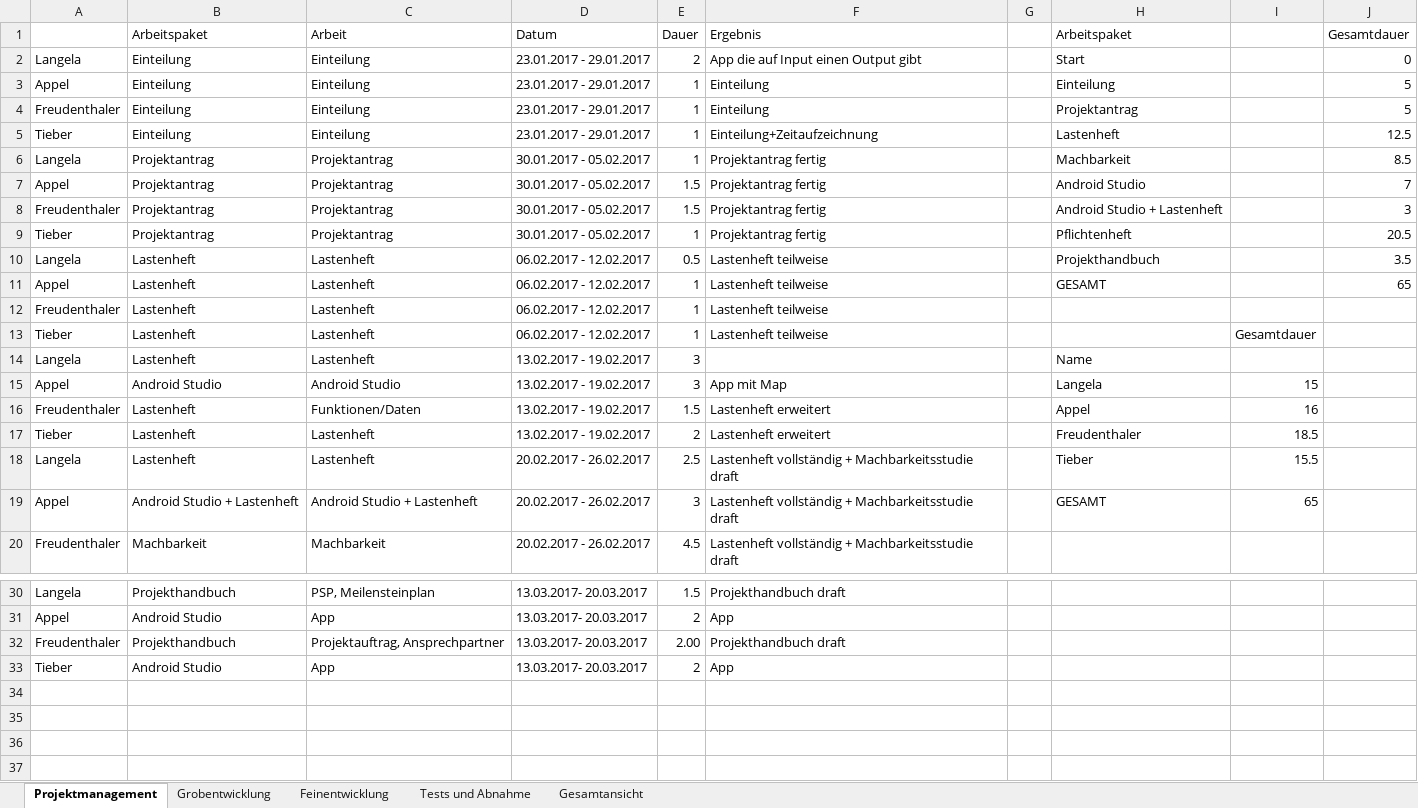
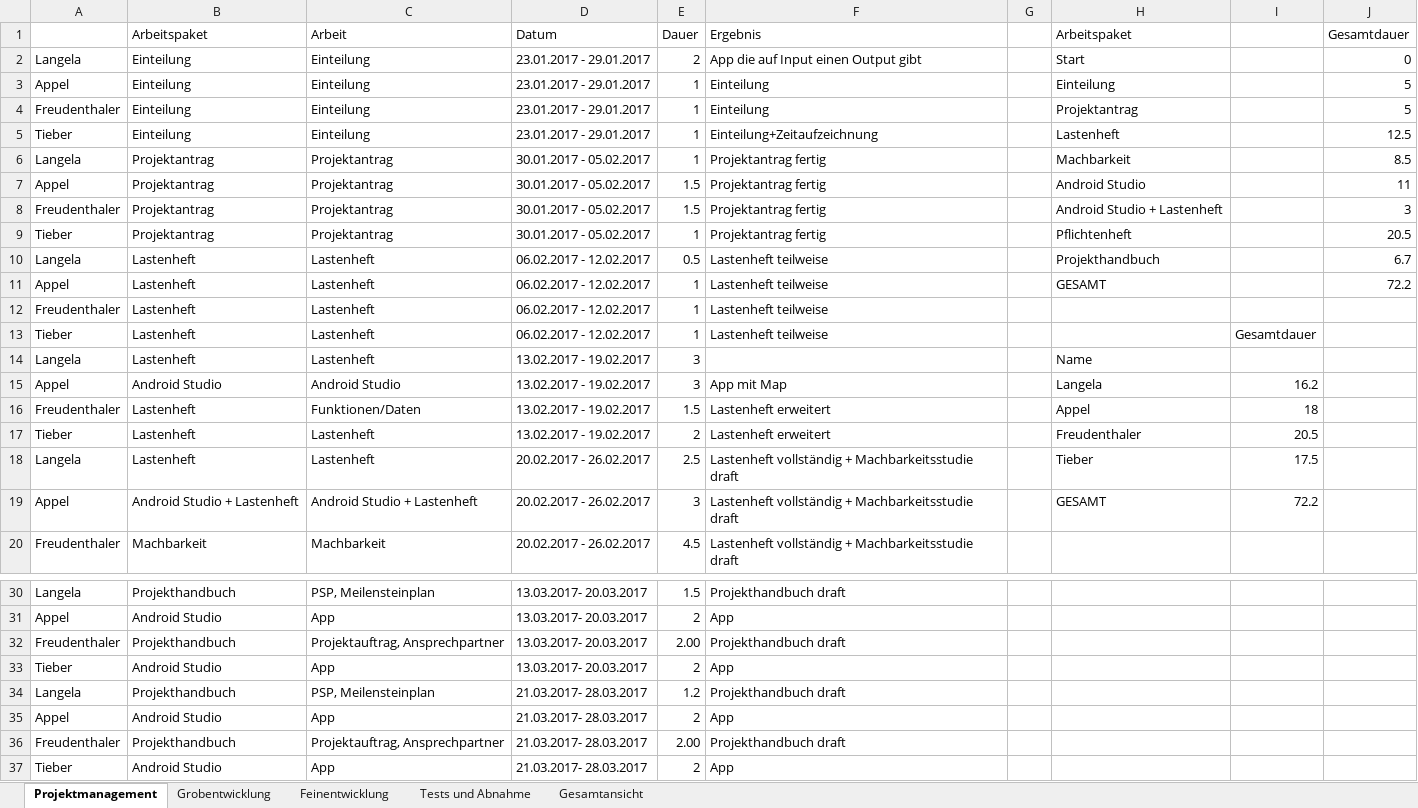
Before and after one commit to janpilu/Doener-Spotted, an Excel workbook: Zeitaufzeichnung_richtig.xlsx, sheet Projektmanagement, drawn as a sheet; only a part is shown, gaps mark what is left out; values as stored, in another font and other column widths than the file's, no borders; the diff names each change by its address in the sheet, - before the commit and + after, or states it on an @@ line.

Commit message:
☺☻

```diff
--- a/Zeitaufzeichnung_richtig.xlsx (sheet Projektmanagement)
+++ b/Zeitaufzeichnung_richtig.xlsx (sheet Projektmanagement)
-J7 (Gesamtdauer): 7
+J7 (Gesamtdauer): 11
-J10 (Gesamtdauer): 3.5
+J10 (Gesamtdauer): 6.7
-J11 (Gesamtdauer): 65
+J11 (Gesamtdauer): 72.2
-I15: 15
+I15: 16.2
-I16: 16
+I16: 18
-I17: 18.5
+I17: 20.5
-I18: 15.5
+I18: 17.5
-I19: 65
+I19: 72.2
+row 34: Langela | Projekthandbuch | PSP, Meilensteinplan | 21.03.2017- 28.03.2017 | 1.2 | Projekthandbuch draft
+row 35: Appel | Android Studio | App | 21.03.2017- 28.03.2017 | 2 | App
+row 36: Freudenthaler | Projekthandbuch | Projektauftrag, Ansprechpartner | 21.03.2017- 28.03.2017 | 2.00 | Projekthandbuch draft
+row 37: Tieber | Android Studio | App | 21.03.2017- 28.03.2017 | 2 | App
```
Also changed, not shown: sheet Gesamtansicht.
